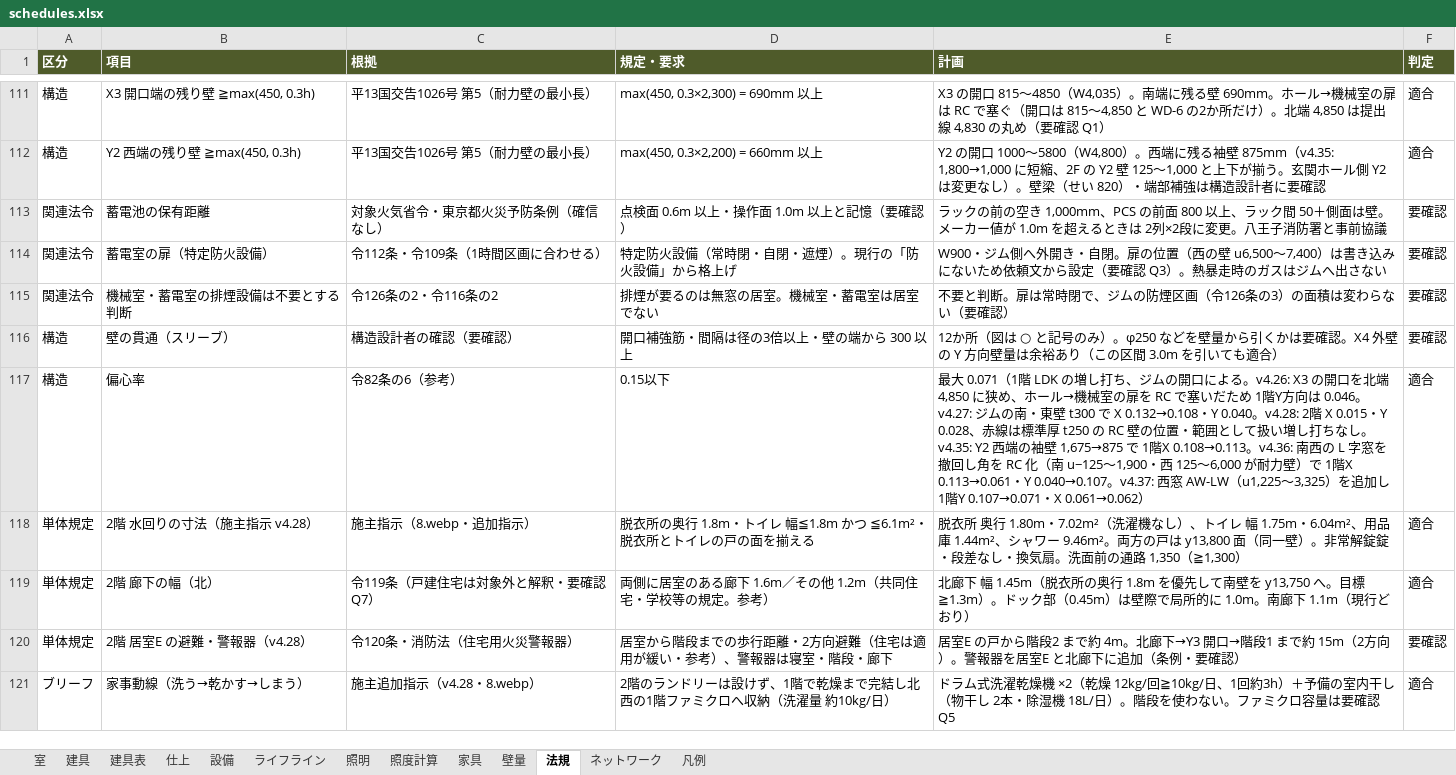
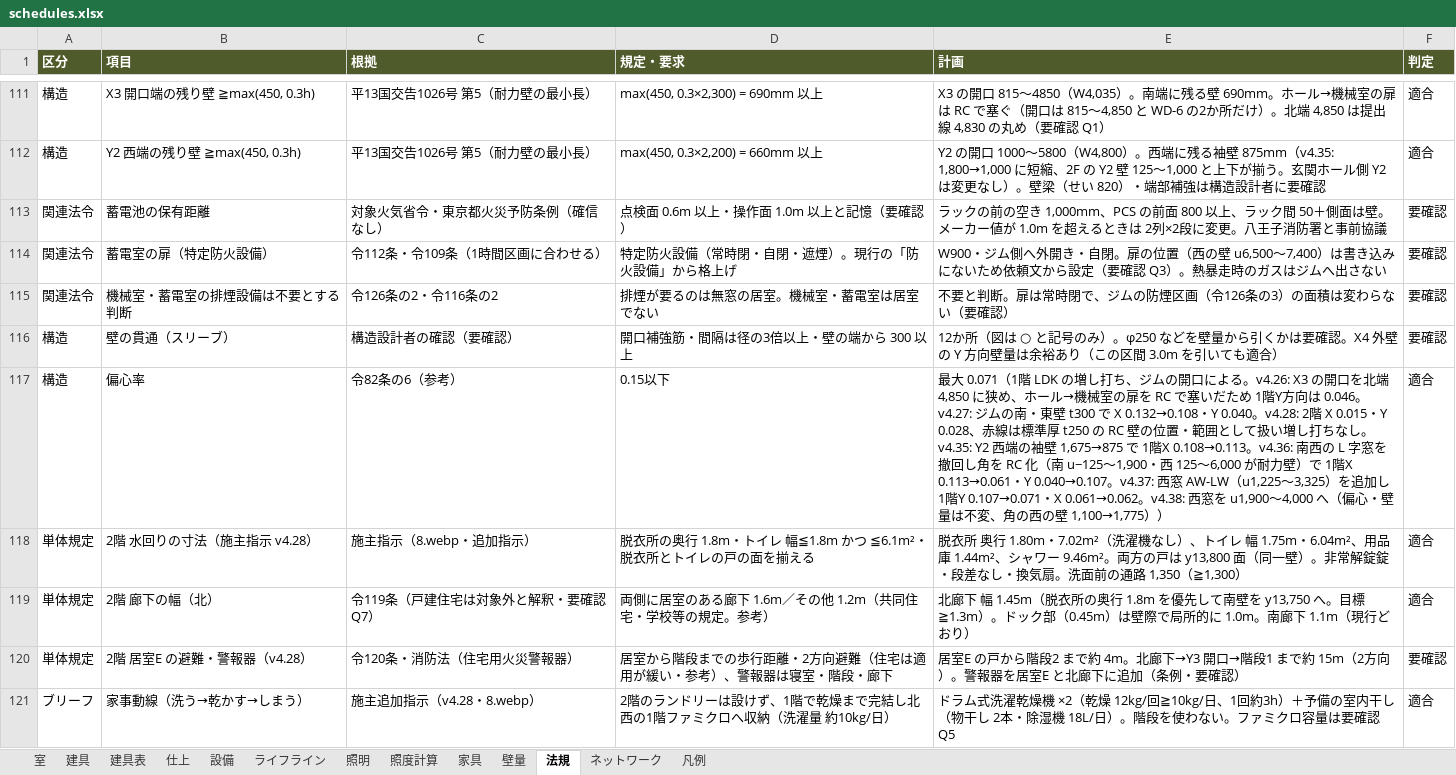
Before and after one commit to junichi123456/junichi123456.github.io, an Excel workbook: rc-building/dist/export/schedules.xlsx, sheet 法規, drawn as a sheet; only a part is shown, gaps mark what is left out; values as stored, in another font and other column widths than the file's, no borders; the diff covers the shown part only; the diff names each change by its address in the sheet, - before the commit and + after, or states it on an @@ line.

```diff
--- a/rc-building/dist/export/schedules.xlsx (sheet 法規)
+++ b/rc-building/dist/export/schedules.xlsx (sheet 法規)
-E117 (計画): …0.107→0.071・X 0.061→0.062）
+E117 (計画): …0.107→0.071・X 0.061→0.062。v4.38: 西窓を u1,900〜4,000 へ（偏心・壁量は不変、角の西の壁 1,100→1,775））
```
Also changed, not shown: 9 edited cells elsewhere in this sheet, sheet 照明, sheet 家具, sheet 凡例, 59 other files.
